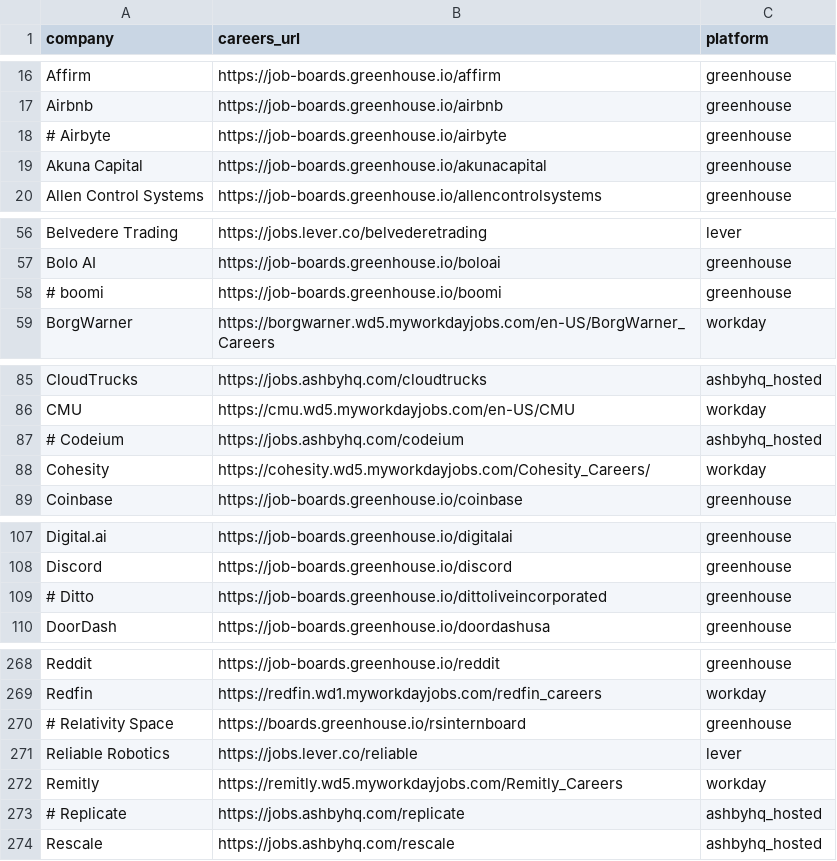
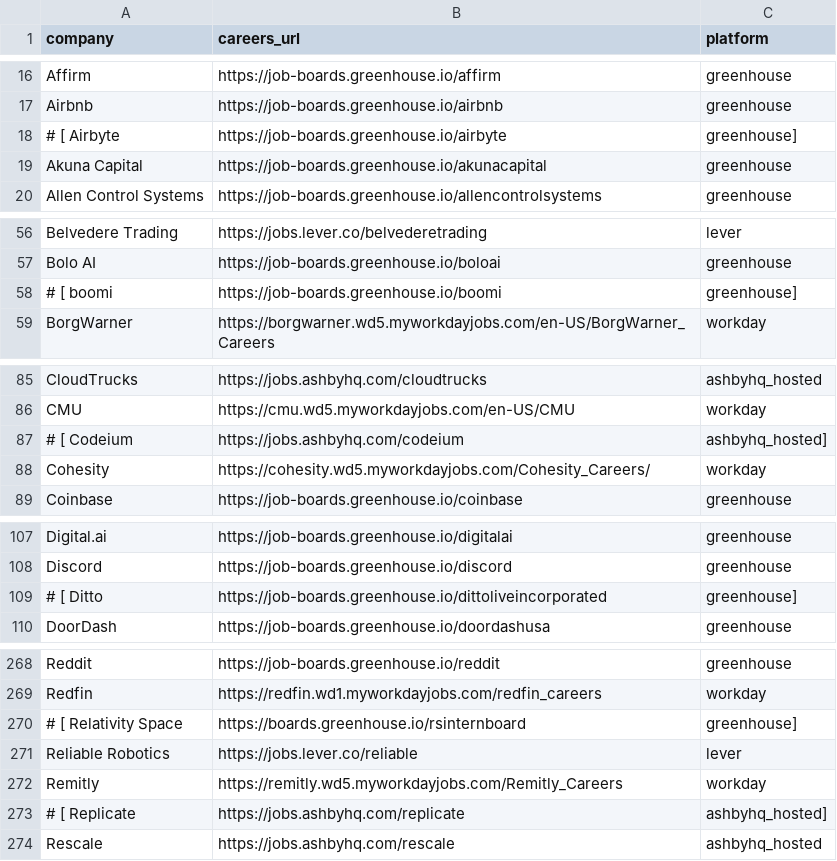
Before and after one commit to rushiranpise/JobScrapper, a CSV file: companies.csv, drawn as a sheet; only a part is shown, gaps mark what is left out; the diff covers the shown part only.

```diff
--- a/companies.csv
+++ b/companies.csv
@@ -17,3 +17,3 @@ Affirm ,https://job-boards.greenhouse.io/affirm,greenhouse
 Airbnb,https://job-boards.greenhouse.io/airbnb,greenhouse
-# Airbyte ,https://job-boards.greenhouse.io/airbyte,greenhouse
+# [ Airbyte ,https://job-boards.greenhouse.io/airbyte,greenhouse]
 Akuna Capital,https://job-boards.greenhouse.io/akunacapital,greenhouse
@@ -57,3 +57,3 @@ Belvedere Trading,https://jobs.lever.co/belvederetrading,lever
 Bolo AI,https://job-boards.greenhouse.io/boloai,greenhouse
-# boomi,https://job-boards.greenhouse.io/boomi,greenhouse
+# [ boomi,https://job-boards.greenhouse.io/boomi,greenhouse]
 BorgWarner,https://borgwarner.wd5.myworkdayjobs.com/en-US/BorgWarner_Careers,workday
@@ -86,3 +86,3 @@ CloudTrucks ,https://jobs.ashbyhq.com/cloudtrucks,ashbyhq_hosted
 CMU,https://cmu.wd5.myworkdayjobs.com/en-US/CMU,workday
-# Codeium,https://jobs.ashbyhq.com/codeium,ashbyhq_hosted
+# [ Codeium,https://jobs.ashbyhq.com/codeium,ashbyhq_hosted]
 Cohesity,https://cohesity.wd5.myworkdayjobs.com/Cohesity_Careers/,workday
@@ -108,3 +108,3 @@ Digital.ai,https://job-boards.greenhouse.io/digitalai,greenhouse
 Discord,https://job-boards.greenhouse.io/discord,greenhouse
-# Ditto,https://job-boards.greenhouse.io/dittoliveincorporated,greenhouse
+# [ Ditto,https://job-boards.greenhouse.io/dittoliveincorporated,greenhouse]
 DoorDash ,https://job-boards.greenhouse.io/doordashusa,greenhouse
@@ -269,6 +269,6 @@ Reddit,https://job-boards.greenhouse.io/reddit,greenhouse
 Redfin,https://redfin.wd1.myworkdayjobs.com/redfin_careers,workday
-# Relativity Space,https://boards.greenhouse.io/rsinternboard,greenhouse
+# [ Relativity Space,https://boards.greenhouse.io/rsinternboard,greenhouse]
 Reliable Robotics,https://jobs.lever.co/reliable,lever
 Remitly,https://remitly.wd5.myworkdayjobs.com/Remitly_Careers,workday
-# Replicate,https://jobs.ashbyhq.com/replicate,ashbyhq_hosted
+# [ Replicate,https://jobs.ashbyhq.com/replicate,ashbyhq_hosted]
 Rescale ,https://jobs.ashbyhq.com/rescale,ashbyhq_hosted
```
Also changed, not shown: 60 edited cells elsewhere in this file.
